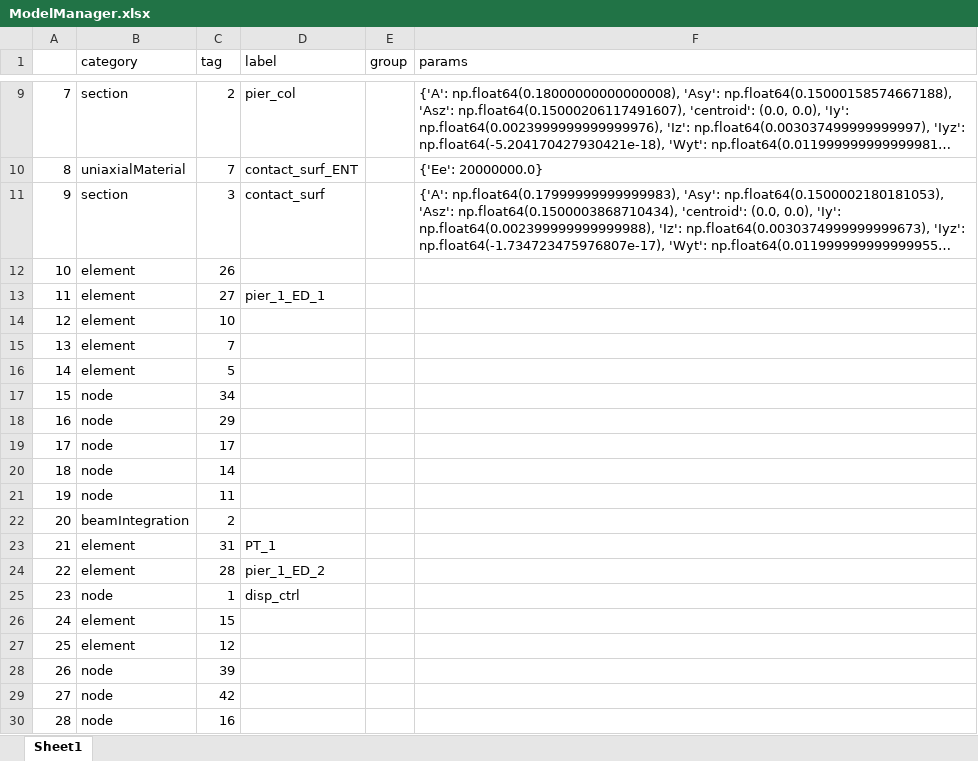
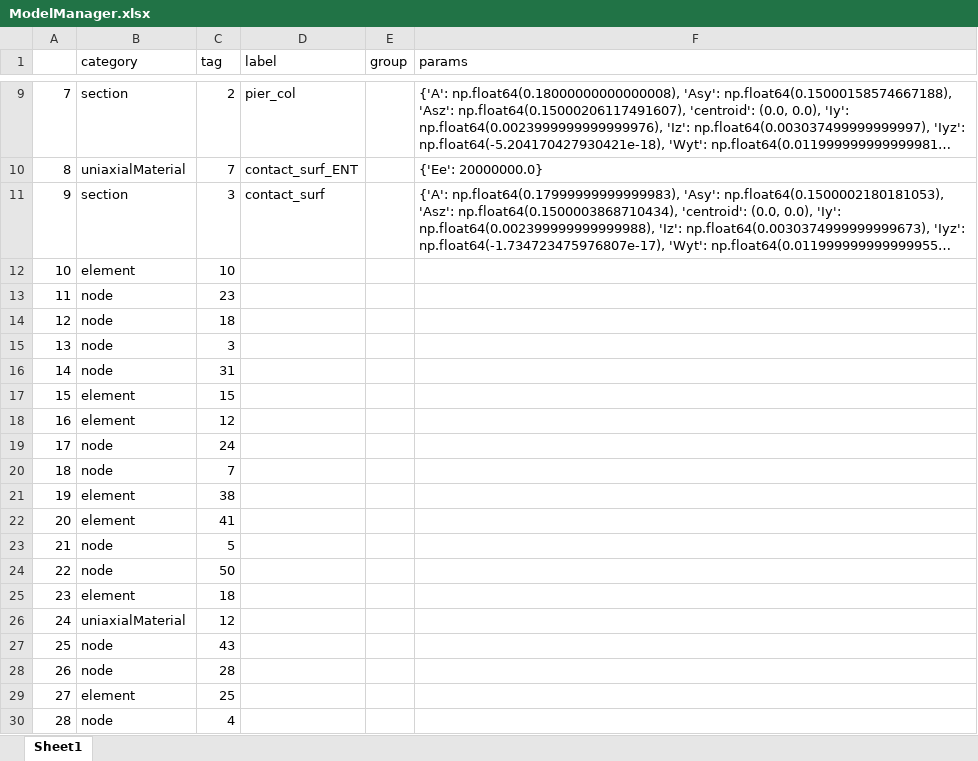
Before and after one commit to JINGERHERE/OpspyCases, an Excel workbook: OutData/cycle/model_fit_4.00e+03/ModelManager.xlsx, sheet Sheet1, drawn as a sheet; only a part is shown, gaps mark what is left out; long unchanged cells end in …; values as stored, in another font and other column widths than the file's, no borders; the diff covers the shown part only; the diff names each change by its address in the sheet, - before the commit and + after, or states it on an @@ line.

```diff
--- a/OutData/cycle/model_fit_4.00e+03/ModelManager.xlsx (sheet Sheet1)
+++ b/OutData/cycle/model_fit_4.00e+03/ModelManager.xlsx (sheet Sheet1)
-C12 (tag): 26
+C12 (tag): 10
-B13:B16 (category): element
+B13:B16 (category): node
-C13 (tag): 27
+C13 (tag): 23
-D13 (label): pier_1_ED_1
+D13 (label): (empty)
-C14 (tag): 10
+C14 (tag): 18
-C15 (tag): 7
+C15 (tag): 3
-C16 (tag): 5
+C16 (tag): 31
-B17:B18 (category): node
+B17:B18 (category): element
-C17 (tag): 34
+C17 (tag): 15
-C18 (tag): 29
+C18 (tag): 12
-C19 (tag): 17
+C19 (tag): 24
-C20 (tag): 14
+C20 (tag): 7
-B21 (category): node
+B21 (category): element
-C21 (tag): 11
+C21 (tag): 38
-B22 (category): beamIntegration
+B22 (category): element
-C22 (tag): 2
+C22 (tag): 41
-B23:B24 (category): element
+B23:B24 (category): node
-C23 (tag): 31
+C23 (tag): 5
-D23 (label): PT_1
+D23 (label): (empty)
-C24 (tag): 28
+C24 (tag): 50
-D24 (label): pier_1_ED_2
+D24 (label): (empty)
-B25 (category): node
+B25 (category): element
-C25 (tag): 1
+C25 (tag): 18
-D25 (label): disp_ctrl
+D25 (label): (empty)
-B26 (category): element
+B26 (category): uniaxialMaterial
-C26 (tag): 15
+C26 (tag): 12
-B27 (category): element
+B27 (category): node
-C27 (tag): 12
+C27 (tag): 43
-C28 (tag): 39
+C28 (tag): 28
-B29 (category): node
+B29 (category): element
-C29 (tag): 42
+C29 (tag): 25
-C30 (tag): 16
+C30 (tag): 4
```
Also changed, not shown: 169 edited cells elsewhere in this sheet, OutData/cycle/model_BRB_fit_8.50e+03/ModelManager.xlsx, 55 other files.
